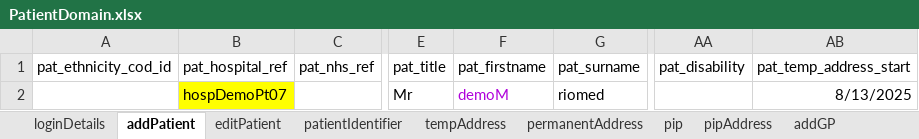
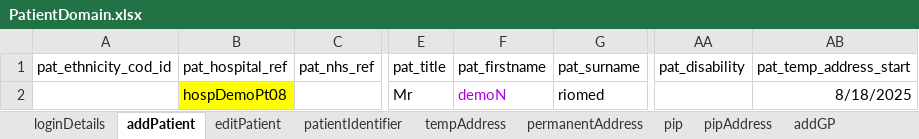
Before and after one commit to manojvyavahare27/DemoServerCellma4ClinicalAuto-, an Excel workbook: ExcelFiles/PatientDomain.xlsx, sheet addPatient, drawn as a sheet; only a part is shown, gaps mark what is left out; values as stored, in another font and other column widths than the file's, no borders; the diff names each change by its address in the sheet, - before the commit and + after, or states it on an @@ line.

Commit message:
Patient Excel

```diff
--- a/ExcelFiles/PatientDomain.xlsx (sheet addPatient)
+++ b/ExcelFiles/PatientDomain.xlsx (sheet addPatient)
-B2 (pat_hospital_ref): hospDemoPt07
+B2 (pat_hospital_ref): hospDemoPt08
-F2 (pat_firstname): demoM
+F2 (pat_firstname): demoN
-AB2 (pat_temp_address_start): 8/13/2025
+AB2 (pat_temp_address_start): 8/18/2025
```
Also changed, not shown: sheet patDetails, sheet patientIdentifier, sheet editPatient.
